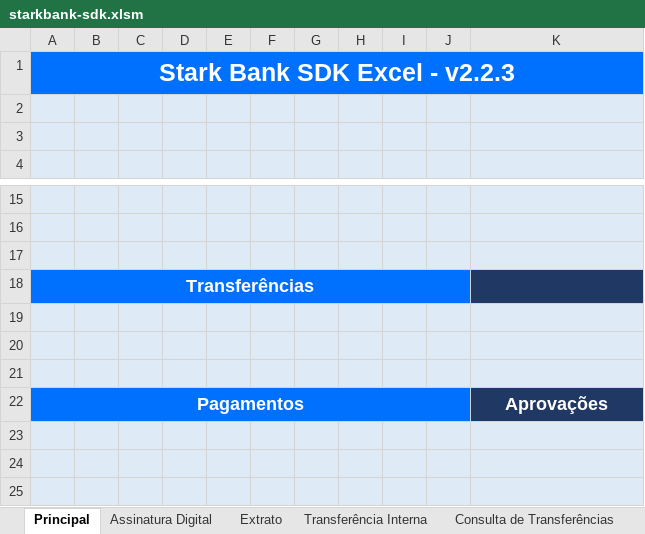
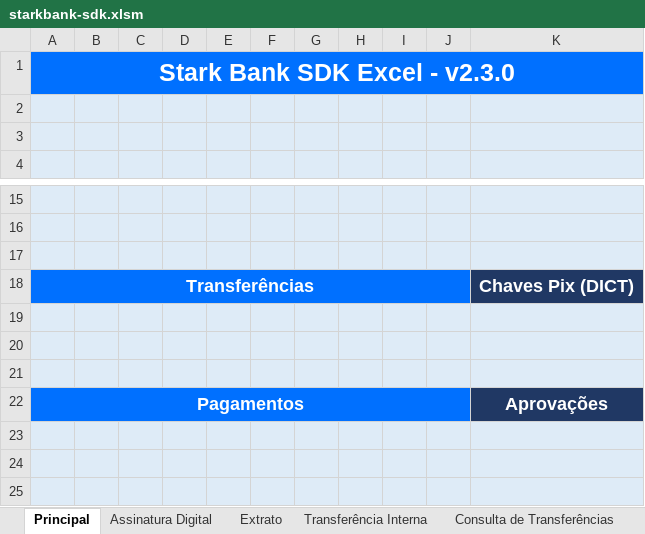
Before and after one commit to starkbank/sdk-excel, an Excel workbook: starkbank-sdk.xlsm, sheet Principal, drawn as a sheet; only a part is shown, gaps mark what is left out; values as stored, in another font and other column widths than the file's, no borders; charts and pictures not drawn; the diff names each change by its address in the sheet, - before the commit and + after, or states it on an @@ line.

Commit message:
Add sheet to transfer using Dict Key

```diff
--- a/starkbank-sdk.xlsm (sheet Principal)
+++ b/starkbank-sdk.xlsm (sheet Principal)
-A1: Stark Bank SDK Excel - v2.2.3
+A1: Stark Bank SDK Excel - v2.3.0
-K18: (empty)
+K18: Chaves Pix (DICT)
```
Also changed, not shown: sheet Consulta de Chaves Pix, hidden cells, charts or pictures, 3 other files.
